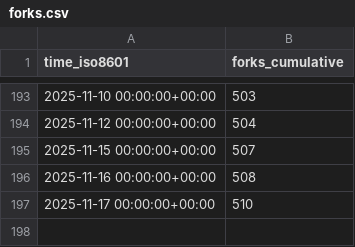
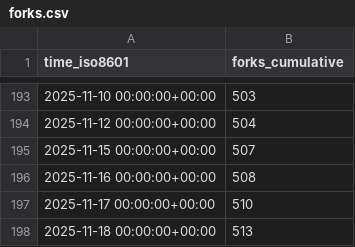
Before and after one commit to CoplayDev/unity-mcp, a CSV file: CoplayDev/unity-mcp/ghrs-data/forks.csv, drawn as a sheet; only a part is shown, gaps mark what is left out.

```diff
--- a/CoplayDev/unity-mcp/ghrs-data/forks.csv
+++ b/CoplayDev/unity-mcp/ghrs-data/forks.csv
@@ -197 +197,2 @@ time_iso8601,forks_cumulative
 2025-11-17 00:00:00+00:00,510
+2025-11-18 00:00:00+00:00,513
```
Also changed, not shown: CoplayDev/unity-mcp/ghrs-data/stargazers.csv.
